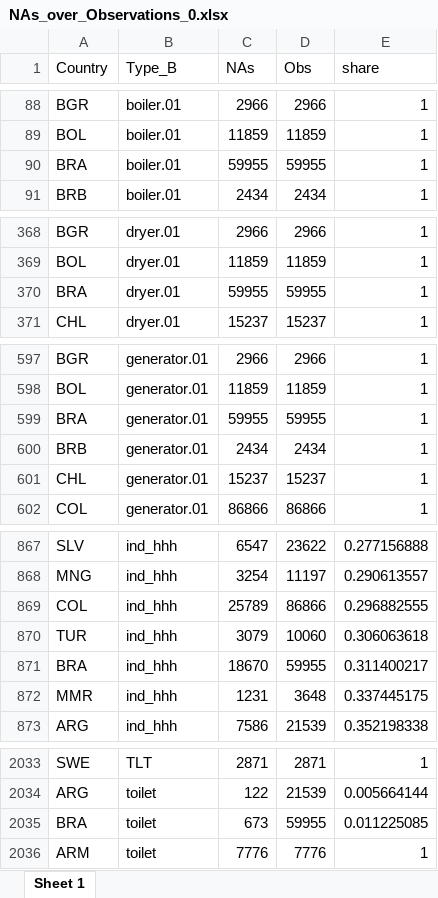
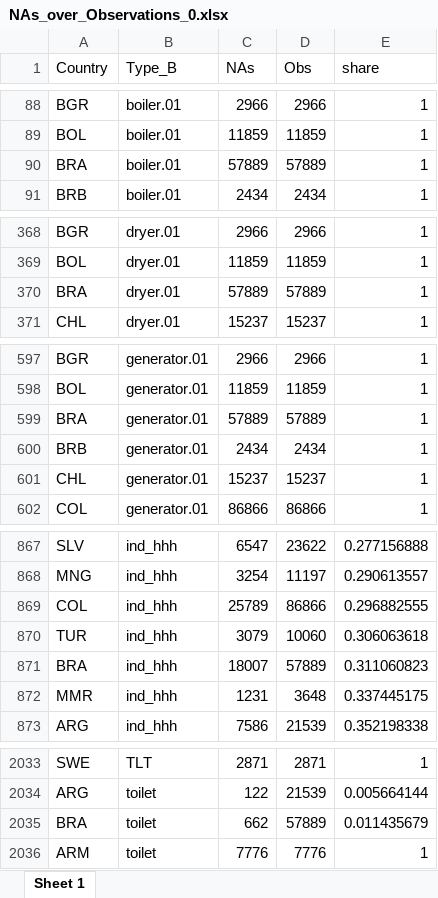
Before and after one commit to lmissbach/Carbon-Intensity-2023, an Excel workbook: 0_Data/9_Supplementary Information/NAs_over_Observations_0.xlsx, sheet Sheet 1, drawn as a sheet; only a part is shown, gaps mark what is left out; values as stored, in another font and other column widths than the file's, no borders; the diff covers the shown part only; the diff names each change by its address in the sheet, - before the commit and + after, or states it on an @@ line.

```diff
--- a/0_Data/9_Supplementary Information/NAs_over_Observations_0.xlsx (sheet Sheet 1)
+++ b/0_Data/9_Supplementary Information/NAs_over_Observations_0.xlsx (sheet Sheet 1)
-C90 (NAs): 59955
+C90 (NAs): 57889
-D90 (Obs): 59955
+D90 (Obs): 57889
-C370 (NAs): 59955
+C370 (NAs): 57889
-D370 (Obs): 59955
+D370 (Obs): 57889
-C599 (NAs): 59955
+C599 (NAs): 57889
-D599 (Obs): 59955
+D599 (Obs): 57889
-C871 (NAs): 18670
+C871 (NAs): 18007
-D871 (Obs): 59955
+D871 (Obs): 57889
-E871 (share): 0.311400217
+E871 (share): 0.311060823
-C2035 (NAs): 673
+C2035 (NAs): 662
-D2035 (Obs): 59955
+D2035 (Obs): 57889
-E2035 (share): 0.011225085
+E2035 (share): 0.011435679
```
Also changed, not shown: 32 edited cells elsewhere in this sheet, 0_Data/9_Supplementary Information/NAs_final_dataset.xlsx.
